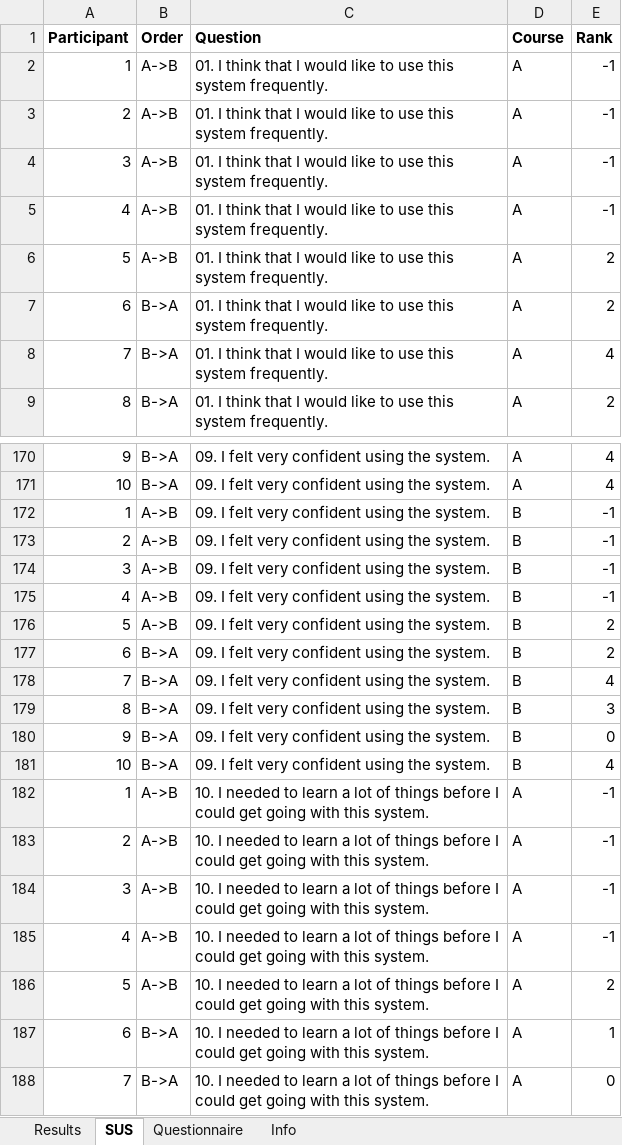
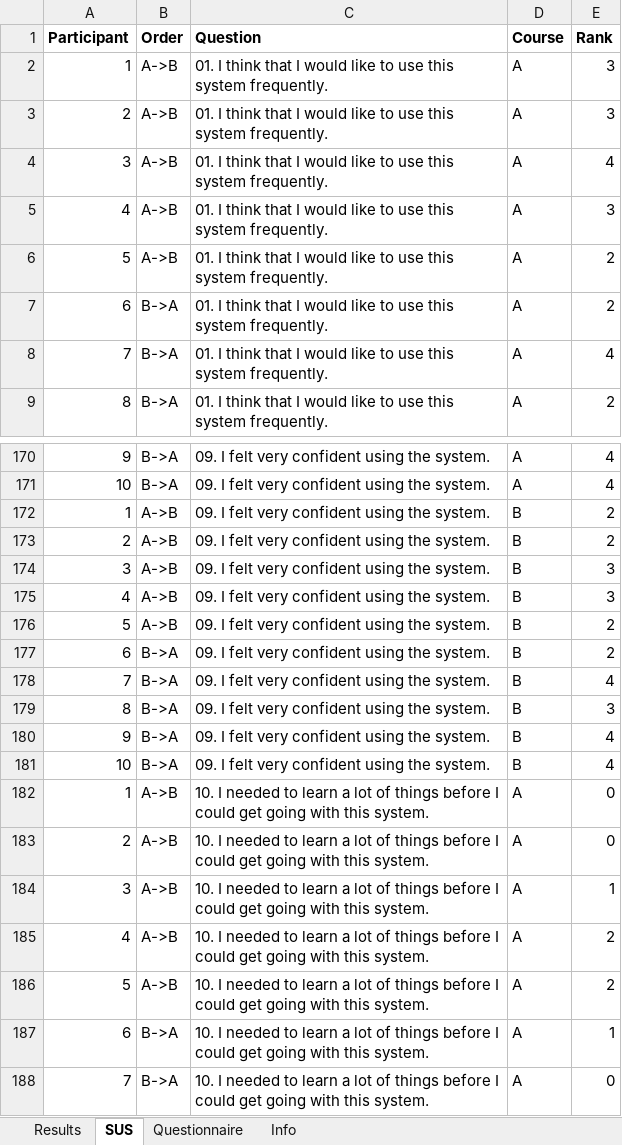
Before and after one commit to mecha-rm/HCI-FNL_PJT, an Excel workbook: imports/vpl-fnl_pjt_data.xlsx, sheet SUS, drawn as a sheet; only a part is shown, gaps mark what is left out; values as stored, in another font and other column widths than the file's, no borders; the diff covers the shown part only; the diff names each change by its address in the sheet, - before the commit and + after, or states it on an @@ line.

```diff
--- a/imports/vpl-fnl_pjt_data.xlsx (sheet SUS)
+++ b/imports/vpl-fnl_pjt_data.xlsx (sheet SUS)
-E2:E3 (Rank): -1
+E2:E3 (Rank): 3
-E4 (Rank): -1
+E4 (Rank): 4
-E5 (Rank): -1
+E5 (Rank): 3
-E172:E173 (Rank): -1
+E172:E173 (Rank): 2
-E174:E175 (Rank): -1
+E174:E175 (Rank): 3
-E180 (Rank): 0
+E180 (Rank): 4
-E182:E183 (Rank): -1
+E182:E183 (Rank): 0
-E184 (Rank): -1
+E184 (Rank): 1
-E185 (Rank): -1
+E185 (Rank): 2
```
Also changed, not shown: 68 edited cells elsewhere in this sheet, sheet Questionnaire, 6 other files.
